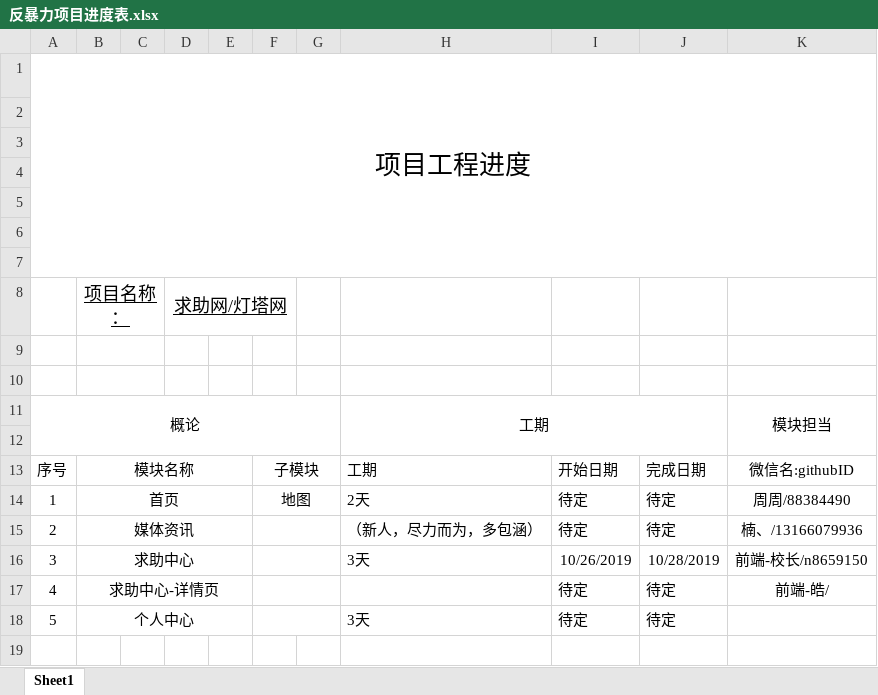
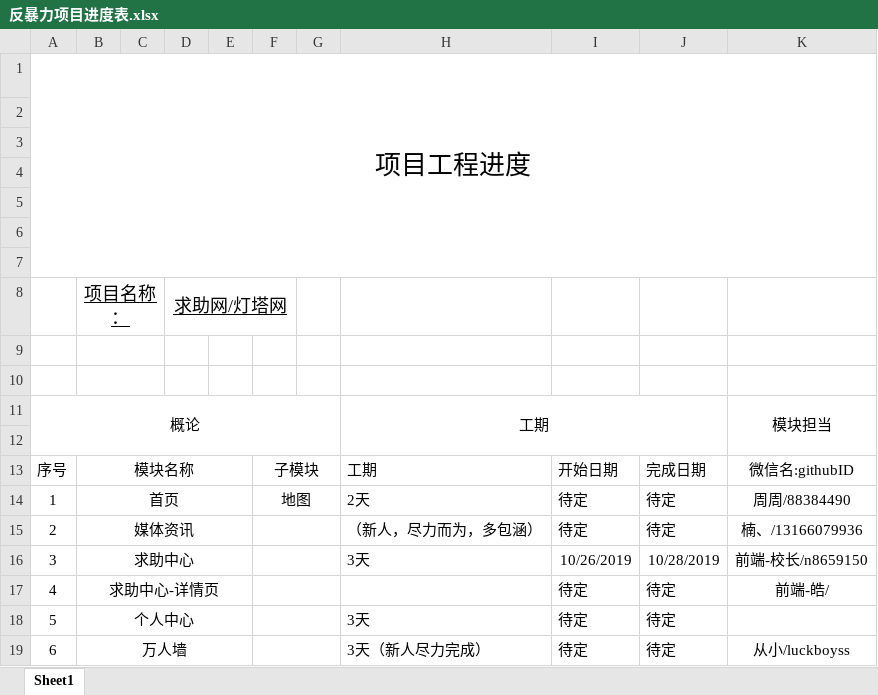
Before and after one commit to Against-violence/AgainstViolenceFE, an Excel workbook: 反暴力项目进度表.xlsx, sheet Sheet1, drawn as a sheet; values as stored, in another font and other column widths than the file's, no borders; the diff names each change by its address in the sheet, - before the commit and + after, or states it on an @@ line.

Commit message:
领取模块

```diff
--- a/反暴力项目进度表.xlsx (sheet Sheet1)
+++ b/反暴力项目进度表.xlsx (sheet Sheet1)
+row 19: 6 | 万人墙 |  |  |  |  |  | 3天（新人尽力完成） | 待定 | 待定 | 从小/luckboyss
```
